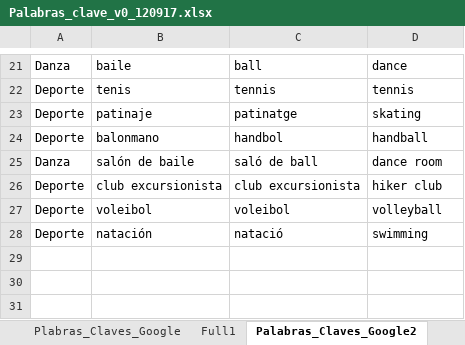
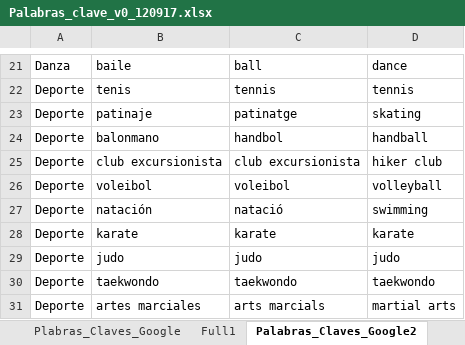
Before and after one commit to andreufarran/Facilities-List-Coder, an Excel workbook: 01_DataBase_Georeferencion/Palabras_clave_v0_120917.xlsx, sheet Palabras_Claves_Google2, drawn as a sheet; only a part is shown, gaps mark what is left out; values as stored, in another font and other column widths than the file's, no borders; removed rows and columns are numbered as before the commit, all else as after; the diff names each change by its address in the sheet, - before the commit and + after, or states it on an @@ line.

```diff
--- a/01_DataBase_Georeferencion/Palabras_clave_v0_120917.xlsx (sheet Palabras_Claves_Google2)
+++ b/01_DataBase_Georeferencion/Palabras_clave_v0_120917.xlsx (sheet Palabras_Claves_Google2)
-row 25: Danza | salón de baile | saló de ball | dance room
+row 28: Deporte | karate | karate | karate
+row 29: Deporte | judo | judo | judo
+row 30: Deporte | taekwondo | taekwondo | taekwondo
+row 31: Deporte | artes marciales | arts marcials | martial arts
```
Also changed, not shown: 01_DataBase_Georeferencion/00_Datos_Centros.xlsx, 01_DataBase_Georeferencion/google_types.xlsx.
